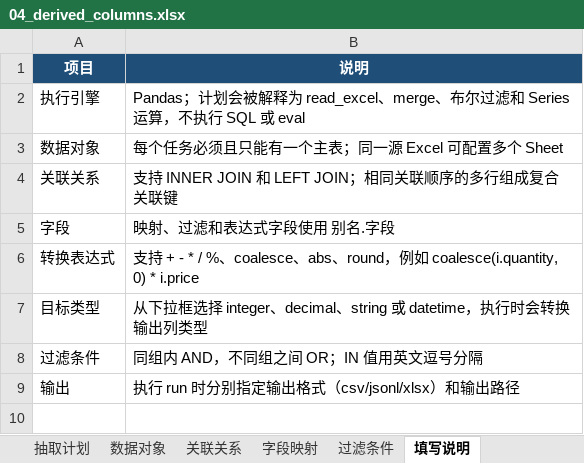
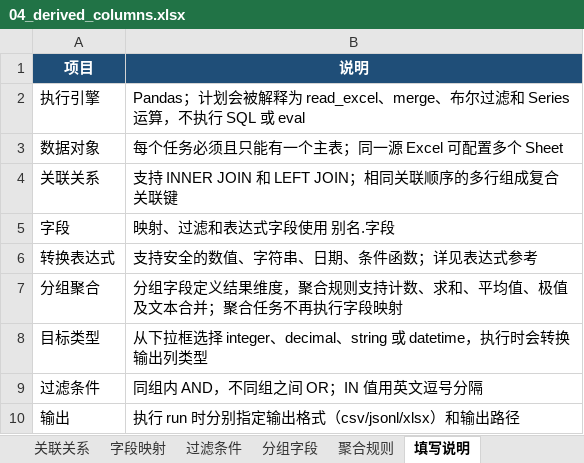
Before and after one commit to unfallenwill/ExcelFlow, an Excel workbook: examples/tutorial/04_derived_columns.xlsx, sheet 填写说明, drawn as a sheet; values as stored, in another font and other column widths than the file's, no borders; the diff names each change by its address in the sheet, - before the commit and + after, or states it on an @@ line.

Commit message:
feat: add expression function library and aggregation support
- Expand derived-column expression evaluator with string, date, type-conversion,
  conditional, comparison, boolean, and numeric functions.
- Add optional grouping and aggregation sheets supporting count, count_distinct,
  sum, avg, min/max, first/last, and separator-based text join.
- Add aggregation tutorial and example workbook, expression-function tests, and
  refresh reference docs, examples, and changelog.

Co-Authored-By: GLM 5.1 <noreply@z.ai>

```diff
--- a/examples/tutorial/04_derived_columns.xlsx (sheet 填写说明)
+++ b/examples/tutorial/04_derived_columns.xlsx (sheet 填写说明)
+sheet tab: 分组字段
+sheet tab: 聚合规则
-B6 (说明): 支持 + - * / %、coalesce、abs、round，例如 coalesce(i.quantity, 0) * i.price
+B6 (说明): 支持安全的数值、字符串、日期、条件函数；详见表达式参考
+row 7: 分组聚合 | 分组字段定义结果维度，聚合规则支持计数、求和、平均值、极值及文本合并；聚合任务不再执行字段映射
```
Also changed, not shown: examples/tutorial/01_single_sheet.xlsx, examples/tutorial/02_filters.xlsx, 28 other files.
